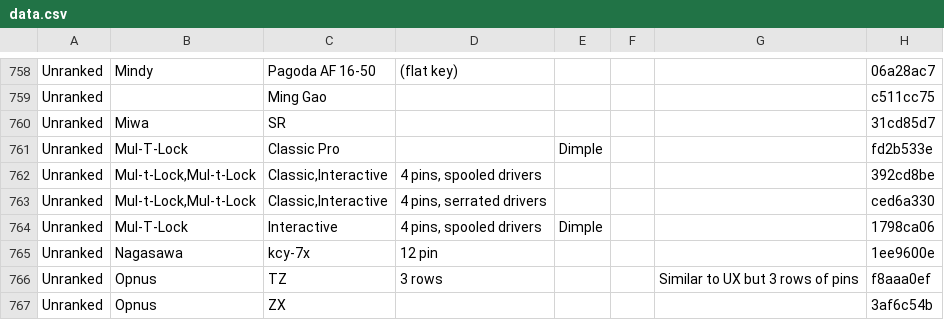
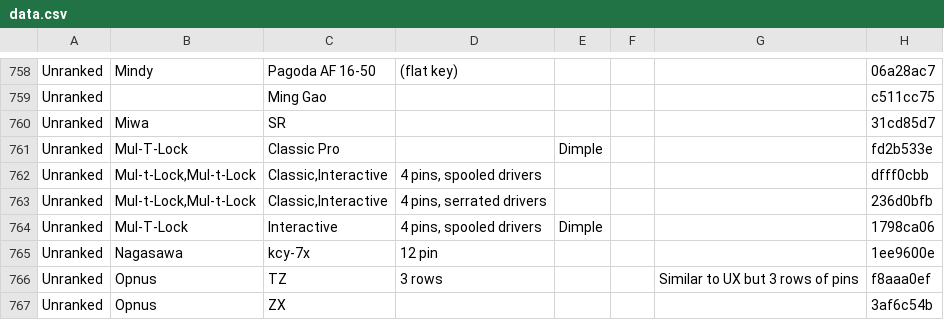
Before and after one commit to Lockpickers-United/lpu-belt-explorer, a CSV file: data.csv, drawn as a sheet; only a part is shown, gaps mark what is left out.

```diff
--- a/data.csv
+++ b/data.csv
@@ -761,4 +761,4 @@ Unranked,Miwa,SR,,,,,31cd85d7
 Unranked,Mul-T-Lock,"Classic Pro",,Dimple,,,fd2b533e
-Unranked,"Mul-t-Lock,Mul-t-Lock","Classic,Interactive","4 pins, spooled drivers",,,,392cd8be
-Unranked,"Mul-t-Lock,Mul-t-Lock","Classic,Interactive","4 pins, serrated drivers",,,,ced6a330
+Unranked,"Mul-t-Lock,Mul-t-Lock","Classic,Interactive","4 pins, spooled drivers",,,,dfff0cbb
+Unranked,"Mul-t-Lock,Mul-t-Lock","Classic,Interactive","4 pins, serrated drivers",,,,236d0bfb
 Unranked,Mul-T-Lock,Interactive,"4 pins, spooled drivers",Dimple,,,1798ca06
```
Also changed, not shown: media.csv, 4 other files.
